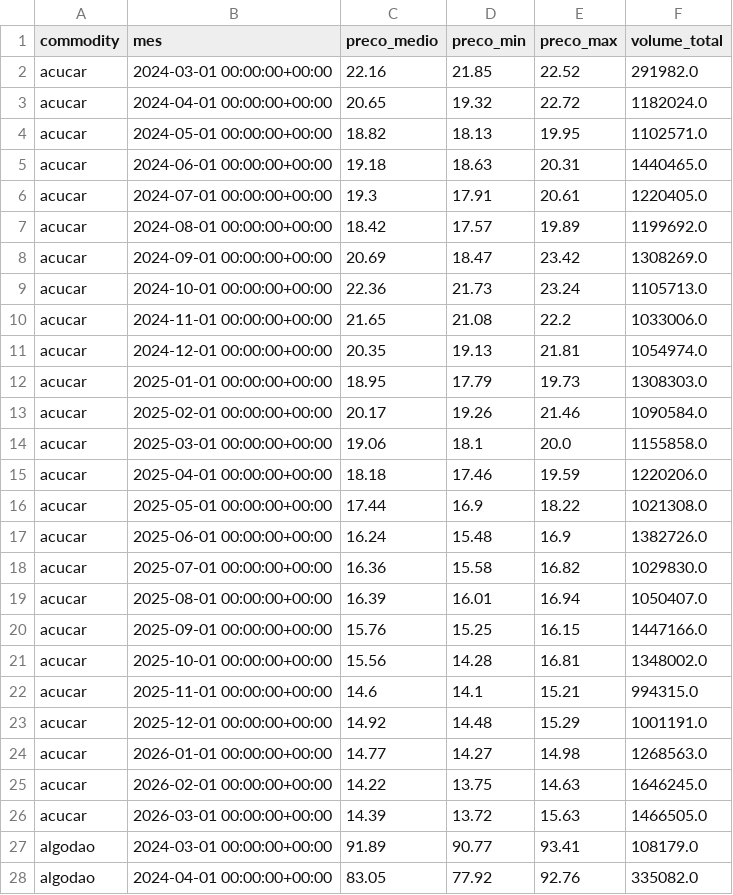
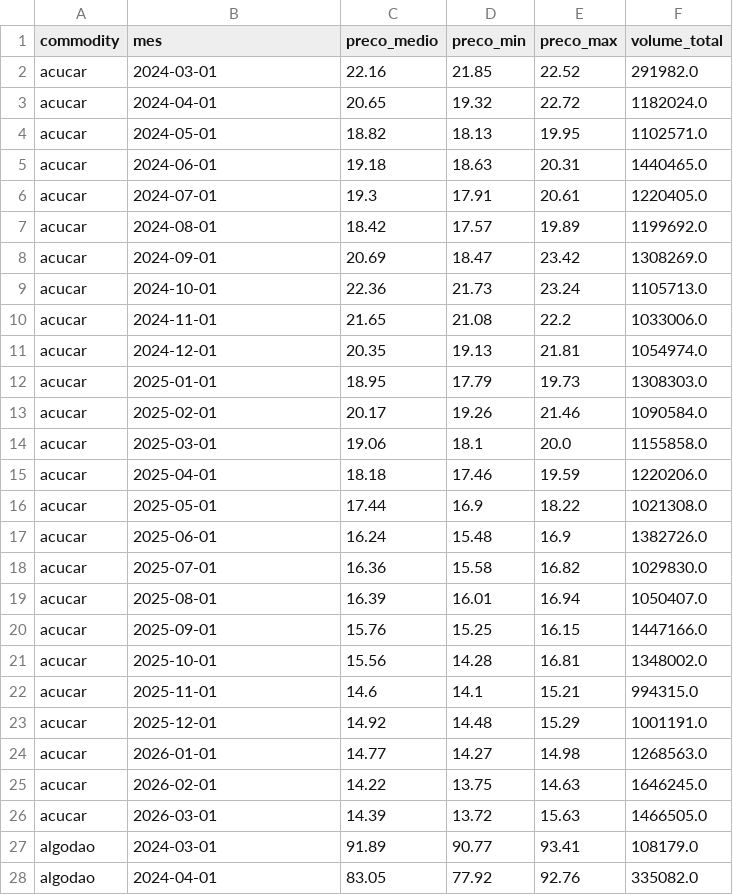
Before and after one commit to Rerimoura/analise_agro, a CSV file: data/curated/precos_mensais_curated.csv, drawn as a sheet; only a part is shown; the diff covers the shown part only.

Commit message:
ajuste_data

```diff
--- a/data/curated/precos_mensais_curated.csv
+++ b/data/curated/precos_mensais_curated.csv
@@ -1,28 +1,28 @@
 commodity,mes,preco_medio,preco_min,preco_max,volume_total
-acucar,2024-03-01 00:00:00+00:00,22.16,21.85,22.52,291982.0
-acucar,2024-04-01 00:00:00+00:00,20.65,19.32,22.72,1182024.0
-acucar,2024-05-01 00:00:00+00:00,18.82,18.13,19.95,1102571.0
-acucar,2024-06-01 00:00:00+00:00,19.18,18.63,20.31,1440465.0
-acucar,2024-07-01 00:00:00+00:00,19.3,17.91,20.61,1220405.0
-acucar,2024-08-01 00:00:00+00:00,18.42,17.57,19.89,1199692.0
-acucar,2024-09-01 00:00:00+00:00,20.69,18.47,23.42,1308269.0
-acucar,2024-10-01 00:00:00+00:00,22.36,21.73,23.24,1105713.0
-acucar,2024-11-01 00:00:00+00:00,21.65,21.08,22.2,1033006.0
-acucar,2024-12-01 00:00:00+00:00,20.35,19.13,21.81,1054974.0
-acucar,2025-01-01 00:00:00+00:00,18.95,17.79,19.73,1308303.0
-acucar,2025-02-01 00:00:00+00:00,20.17,19.26,21.46,1090584.0
-acucar,2025-03-01 00:00:00+00:00,19.06,18.1,20.0,1155858.0
-acucar,2025-04-01 00:00:00+00:00,18.18,17.46,19.59,1220206.0
-acucar,2025-05-01 00:00:00+00:00,17.44,16.9,18.22,1021308.0
-acucar,2025-06-01 00:00:00+00:00,16.24,15.48,16.9,1382726.0
-acucar,2025-07-01 00:00:00+00:00,16.36,15.58,16.82,1029830.0
-acucar,2025-08-01 00:00:00+00:00,16.39,16.01,16.94,1050407.0
-acucar,2025-09-01 00:00:00+00:00,15.76,15.25,16.15,1447166.0
-acucar,2025-10-01 00:00:00+00:00,15.56,14.28,16.81,1348002.0
-acucar,2025-11-01 00:00:00+00:00,14.6,14.1,15.21,994315.0
-acucar,2025-12-01 00:00:00+00:00,14.92,14.48,15.29,1001191.0
-acucar,2026-01-01 00:00:00+00:00,14.77,14.27,14.98,1268563.0
-acucar,2026-02-01 00:00:00+00:00,14.22,13.75,14.63,1646245.0
-acucar,2026-03-01 00:00:00+00:00,14.39,13.72,15.63,1466505.0
-algodao,2024-03-01 00:00:00+00:00,91.89,90.77,93.41,108179.0
-algodao,2024-04-01 00:00:00+00:00,83.05,77.92,92.76,335082.0
+acucar,2024-03-01,22.16,21.85,22.52,291982.0
+acucar,2024-04-01,20.65,19.32,22.72,1182024.0
+acucar,2024-05-01,18.82,18.13,19.95,1102571.0
+acucar,2024-06-01,19.18,18.63,20.31,1440465.0
+acucar,2024-07-01,19.3,17.91,20.61,1220405.0
+acucar,2024-08-01,18.42,17.57,19.89,1199692.0
+acucar,2024-09-01,20.69,18.47,23.42,1308269.0
+acucar,2024-10-01,22.36,21.73,23.24,1105713.0
+acucar,2024-11-01,21.65,21.08,22.2,1033006.0
+acucar,2024-12-01,20.35,19.13,21.81,1054974.0
+acucar,2025-01-01,18.95,17.79,19.73,1308303.0
+acucar,2025-02-01,20.17,19.26,21.46,1090584.0
+acucar,2025-03-01,19.06,18.1,20.0,1155858.0
+acucar,2025-04-01,18.18,17.46,19.59,1220206.0
+acucar,2025-05-01,17.44,16.9,18.22,1021308.0
+acucar,2025-06-01,16.24,15.48,16.9,1382726.0
+acucar,2025-07-01,16.36,15.58,16.82,1029830.0
+acucar,2025-08-01,16.39,16.01,16.94,1050407.0
+acucar,2025-09-01,15.76,15.25,16.15,1447166.0
+acucar,2025-10-01,15.56,14.28,16.81,1348002.0
+acucar,2025-11-01,14.6,14.1,15.21,994315.0
+acucar,2025-12-01,14.92,14.48,15.29,1001191.0
+acucar,2026-01-01,14.77,14.27,14.98,1268563.0
+acucar,2026-02-01,14.22,13.75,14.63,1646245.0
+acucar,2026-03-01,14.39,13.72,15.63,1466505.0
+algodao,2024-03-01,91.89,90.77,93.41,108179.0
+algodao,2024-04-01,83.05,77.92,92.76,335082.0
```
Also changed, not shown: 173 edited cells elsewhere in this file.
